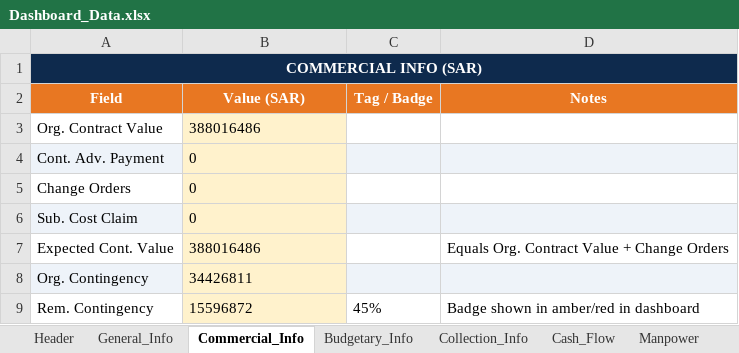
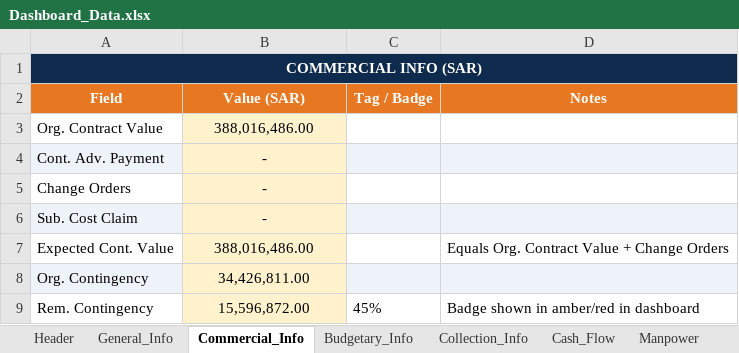
Before and after one commit to project-planning-dashboard/SDCC-Dashboard, an Excel workbook: Dashboard_Data.xlsx, sheet Commercial_Info, drawn as a sheet; values as stored, in another font and other column widths than the file's, no borders; the diff names each change by its address in the sheet, - before the commit and + after, or states it on an @@ line.

```diff
--- a/Dashboard_Data.xlsx (sheet Commercial_Info)
+++ b/Dashboard_Data.xlsx (sheet Commercial_Info)
-B3 (Value (SAR)): 388016486
+B3 (Value (SAR)): 388,016,486.00
-B3:B9 alignment: left
+B3:B9 alignment: center
-B4:B6 (Value (SAR)): 0
+B4:B6 (Value (SAR)): -
-B7 (Value (SAR)): 388016486
+B7 (Value (SAR)): 388,016,486.00
-B8 (Value (SAR)): 34426811
+B8 (Value (SAR)): 34,426,811.00
-B9 (Value (SAR)): 15596872
+B9 (Value (SAR)): 15,596,872.00
```
Also changed, not shown: sheet Timeline, sheet Equipment_Status, sheet Major_Issues, sheet Project_Phases, sheet City_Progress, sheet Manpower, 5 more sheets, formulas that keep their value.
